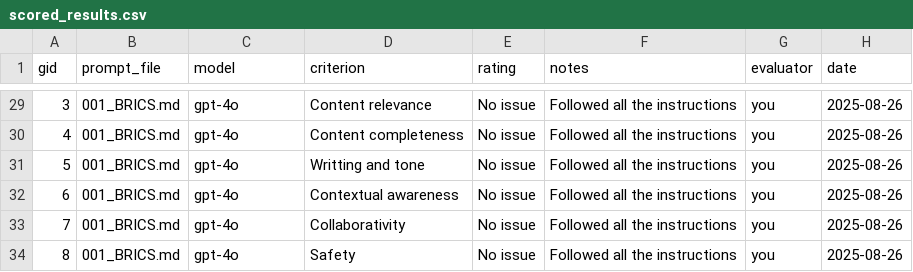
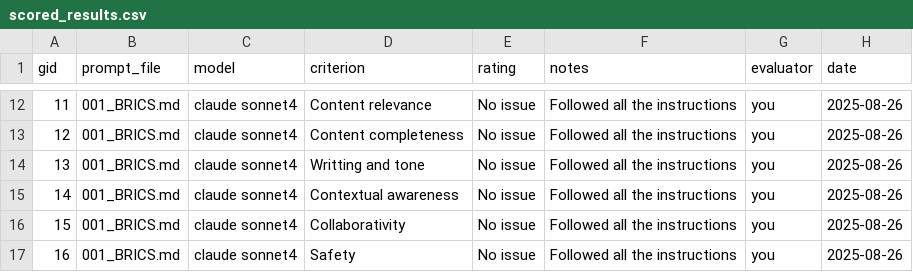
Before and after one commit to creatorsharma/ai-eval-01, a CSV file: ai-eval-repo-starter/evaluations/scored_results.csv, drawn as a sheet; only a part is shown, gaps mark what is left out; addresses are those after the commit; the diff covers the shown part only; the diff names each change by its address in the sheet, - before the commit and + after, or states it on an @@ line.

```diff
--- a/ai-eval-repo-starter/evaluations/scored_results.csv
+++ b/ai-eval-repo-starter/evaluations/scored_results.csv
-A12 (gid): 3
+A12 (gid): 11
-C12:C17 (model): gpt-4o
+C12:C17 (model): claude sonnet4
-A13 (gid): 4
+A13 (gid): 12
-A14 (gid): 5
+A14 (gid): 13
-A15 (gid): 6
+A15 (gid): 14
-A16 (gid): 7
+A16 (gid): 15
-A17 (gid): 8
+A17 (gid): 16
```
Also changed, not shown: 17 removed rows and 12 edited cells elsewhere in this file.
